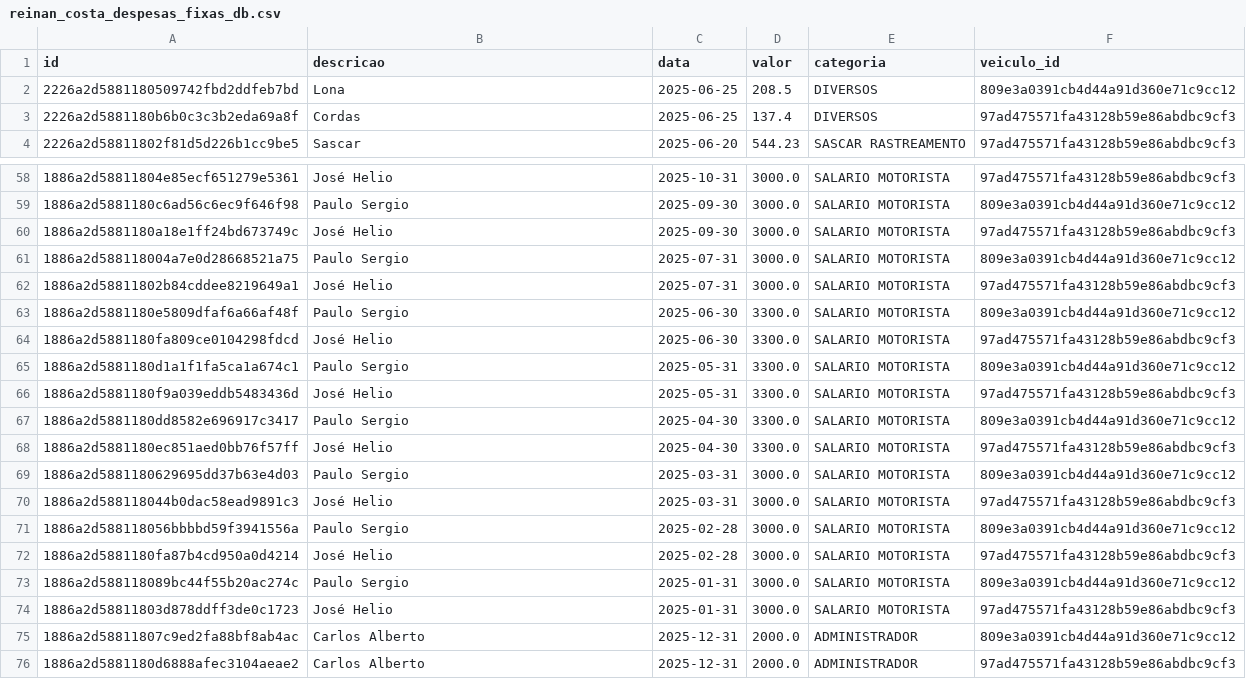
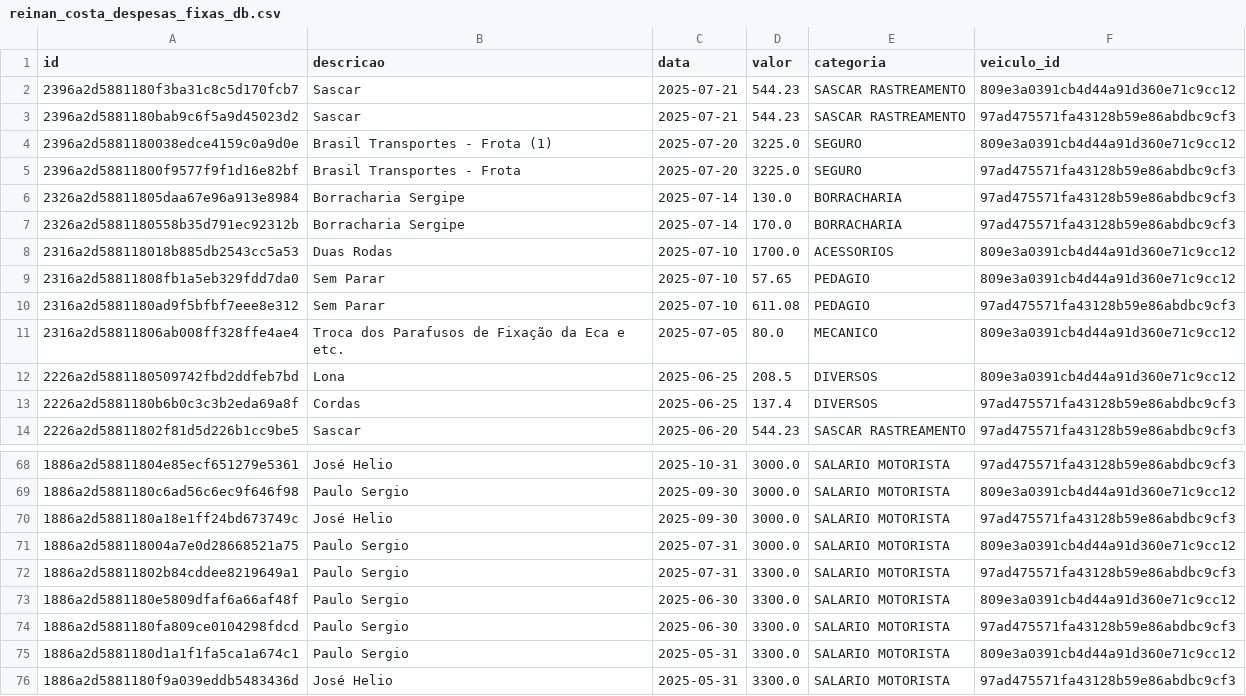
Before and after one commit to Rodriggo-Marcelino/reinan_costa, a CSV file: reinan_costa_despesas_fixas_db.csv, drawn as a sheet; only a part is shown, gaps mark what is left out; the shorter side is filled out with more unchanged rows.

```diff
--- a/reinan_costa_despesas_fixas_db.csv
+++ b/reinan_costa_despesas_fixas_db.csv
@@ -1,2 +1,12 @@
 id,descricao,data,valor,categoria,veiculo_id
+2396a2d5881180f3ba31c8c5d170fcb7,Sascar,2025-07-21,544.23,SASCAR RASTREAMENTO,809e3a0391cb4d44a91d360e71c9cc12
+2396a2d5881180bab9c6f5a9d45023d2,Sascar,2025-07-21,544.23,SASCAR RASTREAMENTO,97ad475571fa43128b59e86abdbc9cf3
+2396a2d5881180038edce4159c0a9d0e,Brasil Transportes - Frota (1),2025-07-20,3225.0,SEGURO,809e3a0391cb4d44a91d360e71c9cc12
+2396a2d58811800f9577f9f1d16e82bf,Brasil Transportes - Frota,2025-07-20,3225.0,SEGURO,97ad475571fa43128b59e86abdbc9cf3
+2326a2d58811805daa67e96a913e8984,Borracharia Sergipe,2025-07-14,130.0,BORRACHARIA,97ad475571fa43128b59e86abdbc9cf3
+2326a2d5881180558b35d791ec92312b,Borracharia Sergipe,2025-07-14,170.0,BORRACHARIA,97ad475571fa43128b59e86abdbc9cf3
+2316a2d588118018b885db2543cc5a53,Duas Rodas,2025-07-10,1700.0,ACESSORIOS,809e3a0391cb4d44a91d360e71c9cc12
+2316a2d58811808fb1a5eb329fdd7da0,Sem Parar,2025-07-10,57.65,PEDAGIO,809e3a0391cb4d44a91d360e71c9cc12
+2316a2d5881180ad9f5bfbf7eee8e312,Sem Parar,2025-07-10,611.08,PEDAGIO,97ad475571fa43128b59e86abdbc9cf3
+2316a2d58811806ab008ff328ffe4ae4,Troca dos Parafusos de Fixação da Eca e etc.,2025-07-05,80.0,MECANICO,809e3a0391cb4d44a91d360e71c9cc12
 2226a2d5881180509742fbd2ddfeb7bd,Lona,2025-06-25,208.5,DIVERSOS,809e3a0391cb4d44a91d360e71c9cc12
@@ -61,5 +71,5 @@ id,descricao,data,valor,categoria,veiculo_id
 1886a2d588118004a7e0d28668521a75,Paulo Sergio ,2025-07-31,3000.0,SALARIO MOTORISTA,809e3a0391cb4d44a91d360e71c9cc12
-1886a2d58811802b84cddee8219649a1,José Helio,2025-07-31,3000.0,SALARIO MOTORISTA,97ad475571fa43128b59e86abdbc9cf3
+1886a2d58811802b84cddee8219649a1,Paulo Sergio,2025-07-31,3300.0,SALARIO MOTORISTA,97ad475571fa43128b59e86abdbc9cf3
 1886a2d5881180e5809dfaf6a66af48f,Paulo Sergio ,2025-06-30,3300.0,SALARIO MOTORISTA,809e3a0391cb4d44a91d360e71c9cc12
-1886a2d5881180fa809ce0104298fdcd,José Helio,2025-06-30,3300.0,SALARIO MOTORISTA,97ad475571fa43128b59e86abdbc9cf3
+1886a2d5881180fa809ce0104298fdcd,Paulo Sergio,2025-06-30,3300.0,SALARIO MOTORISTA,97ad475571fa43128b59e86abdbc9cf3
 1886a2d5881180d1a1f1fa5ca1a674c1,Paulo Sergio ,2025-05-31,3300.0,SALARIO MOTORISTA,809e3a0391cb4d44a91d360e71c9cc12
```
Also changed, not shown: reinan_costa_media_e_kilometragem_db.csv, reinan_costa_viagem_completa.csv, 2 other files.
